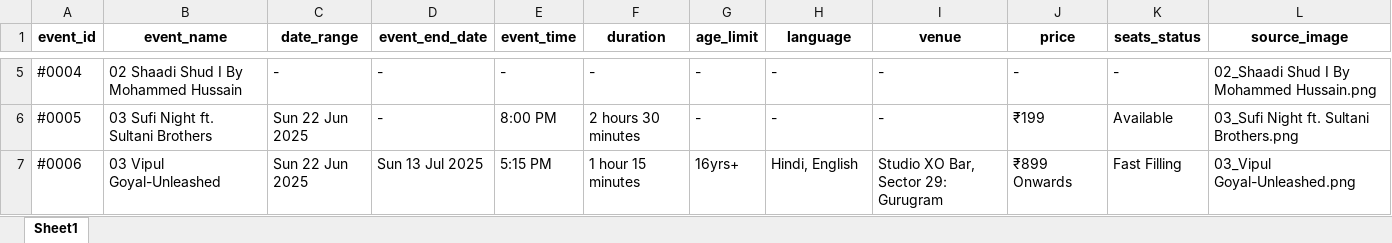
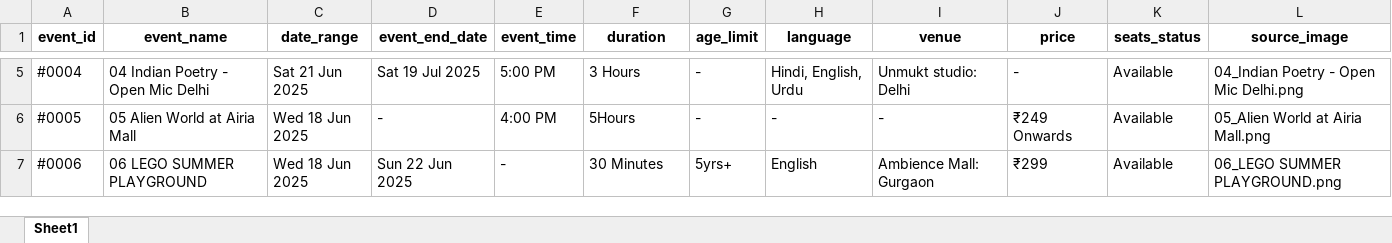
Before and after one commit to krishgoyal0/BMS_scrapper_ncr, an Excel workbook: events.xlsx, sheet Sheet1, drawn as a sheet; only a part is shown, gaps mark what is left out; values as stored, in another font and other column widths than the file's, no borders; the diff covers the shown part only; the diff names each change by its address in the sheet, - before the commit and + after, or states it on an @@ line.

```diff
--- a/events.xlsx (sheet Sheet1)
+++ b/events.xlsx (sheet Sheet1)
-B5 (event_name): 02 Shaadi Shud I By Mohammed Hussain
+B5 (event_name): 04 Indian Poetry - Open Mic Delhi
-C5 (date_range): -
+C5 (date_range): Sat 21 Jun 2025
-D5 (event_end_date): -
+D5 (event_end_date): Sat 19 Jul 2025
-E5 (event_time): -
+E5 (event_time): 5:00 PM
-F5 (duration): -
+F5 (duration): 3 Hours
-H5 (language): -
+H5 (language): Hindi, English, Urdu
-I5 (venue): -
+I5 (venue): Unmukt studio: Delhi
-K5 (seats_status): -
+K5 (seats_status): Available
-L5 (source_image): 02_Shaadi Shud I By Mohammed Hussain.png
+L5 (source_image): 04_Indian Poetry - Open Mic Delhi.png
-B6 (event_name): 03 Sufi Night ft. Sultani Brothers
+B6 (event_name): 05 Alien World at Airia Mall
-C6:C7 (date_range): Sun 22 Jun 2025
+C6:C7 (date_range): Wed 18 Jun 2025
-E6 (event_time): 8:00 PM
+E6 (event_time): 4:00 PM
-F6 (duration): 2 hours 30 minutes
+F6 (duration): 5Hours
-J6 (price): ₹199
+J6 (price): ₹249 Onwards
-L6 (source_image): 03_Sufi Night ft. Sultani Brothers.png
+L6 (source_image): 05_Alien World at Airia Mall.png
-B7 (event_name): 03 Vipul Goyal-Unleashed
+B7 (event_name): 06 LEGO SUMMER PLAYGROUND
-D7 (event_end_date): Sun 13 Jul 2025
+D7 (event_end_date): Sun 22 Jun 2025
-E7 (event_time): 5:15 PM
+E7 (event_time): -
-F7 (duration): 1 hour 15 minutes
+F7 (duration): 30 Minutes
-G7 (age_limit): 16yrs+
+G7 (age_limit): 5yrs+
-H7 (language): Hindi, English
+H7 (language): English
-I7 (venue): Studio XO Bar, Sector 29: Gurugram
+I7 (venue): Ambience Mall: Gurgaon
-J7 (price): ₹899 Onwards
+J7 (price): ₹299
-K7 (seats_status): Fast Filling
+K7 (seats_status): Available
-L7 (source_image): 03_Vipul Goyal-Unleashed.png
+L7 (source_image): 06_LEGO SUMMER PLAYGROUND.png
```
Also changed, not shown: 21 removed rows and 84 edited cells elsewhere in this sheet, 14 other files.
